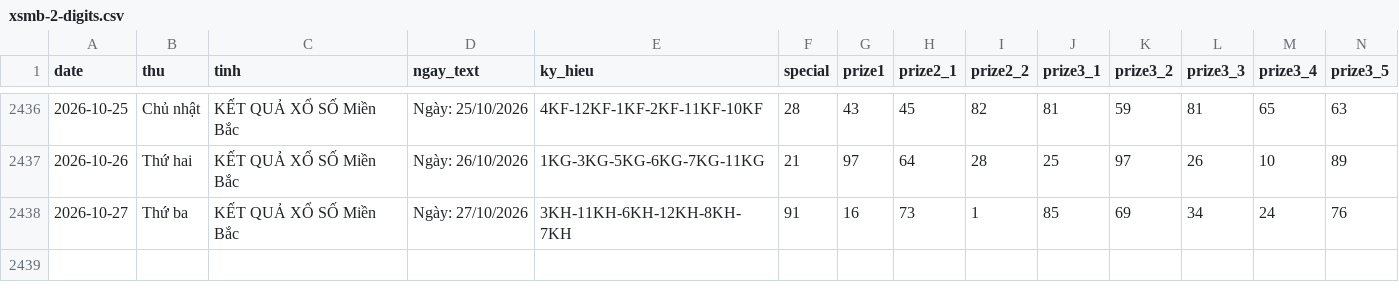
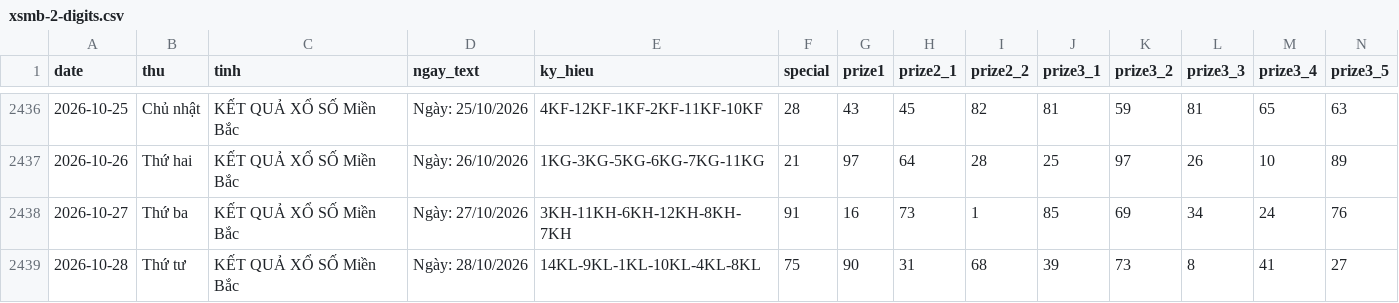
Before and after one commit to tuanseo5t-alt/xsmb-analysis, a CSV file: data/xsmb-2-digits.csv, drawn as a sheet; only a part is shown, gaps mark what is left out; rows hold the shown columns only; the diff names each change by its address in the sheet, - before the commit and + after, or states it on an @@ line.

```diff
--- a/data/xsmb-2-digits.csv
+++ b/data/xsmb-2-digits.csv
+row 2439: 2026-10-28 | Thứ tư | KẾT QUẢ XỔ SỐ Miền Bắc | Ngày: 28/10/2026 | 14KL-9KL-1KL-10KL-4KL-8KL | 75 | 90 | 31 | 68 | 39 | 73 | 8 | 41 | 27
```
Also changed, not shown: data/xsmb-sparse.csv, data/xsmb.csv, 14 other files.
